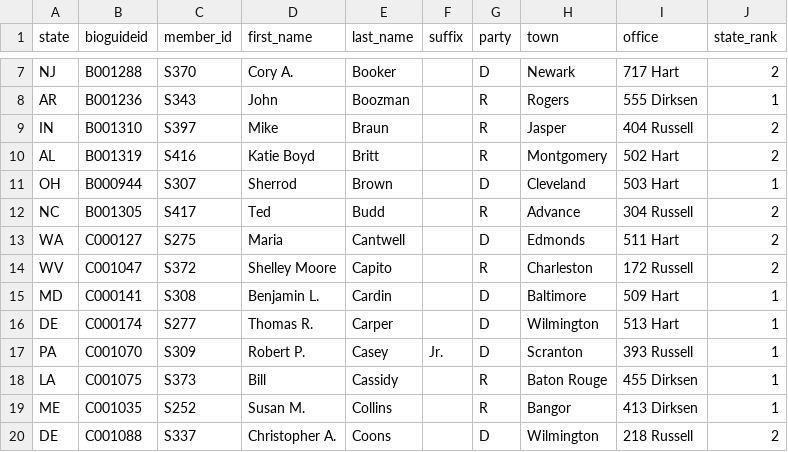
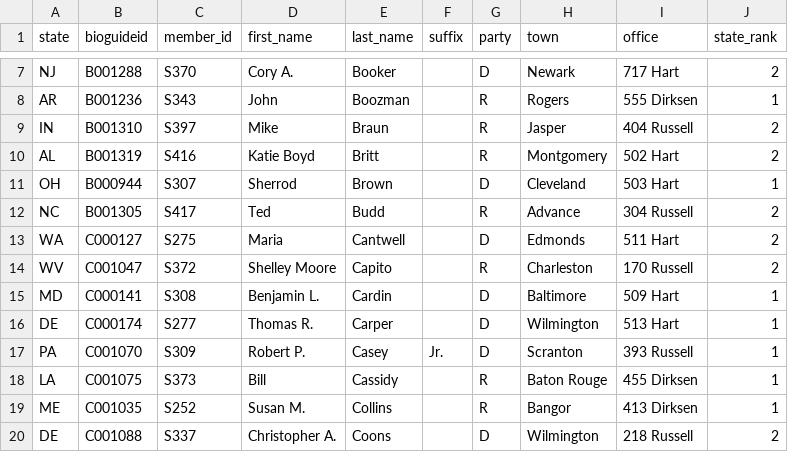
Before and after one commit to chadday/congress, a CSV file: senate/senators.csv, drawn as a sheet; only a part is shown, gaps mark what is left out.

```diff
--- a/senate/senators.csv
+++ b/senate/senators.csv
@@ -13,3 +13,3 @@ NC,B001305,S417,Ted,Budd,,R,Advance,304 Russell,2
 WA,C000127,S275,Maria,Cantwell,,D,Edmonds,511 Hart,2
-WV,C001047,S372,Shelley Moore,Capito,,R,Charleston,172 Russell,2
+WV,C001047,S372,Shelley Moore,Capito,,R,Charleston,170 Russell,2
 MD,C000141,S308,Benjamin L.,Cardin,,D,Baltimore,509 Hart,1
```
Also changed, not shown: house/metadata.csv, senate/senators_com_assignments.csv, 1 other file.
